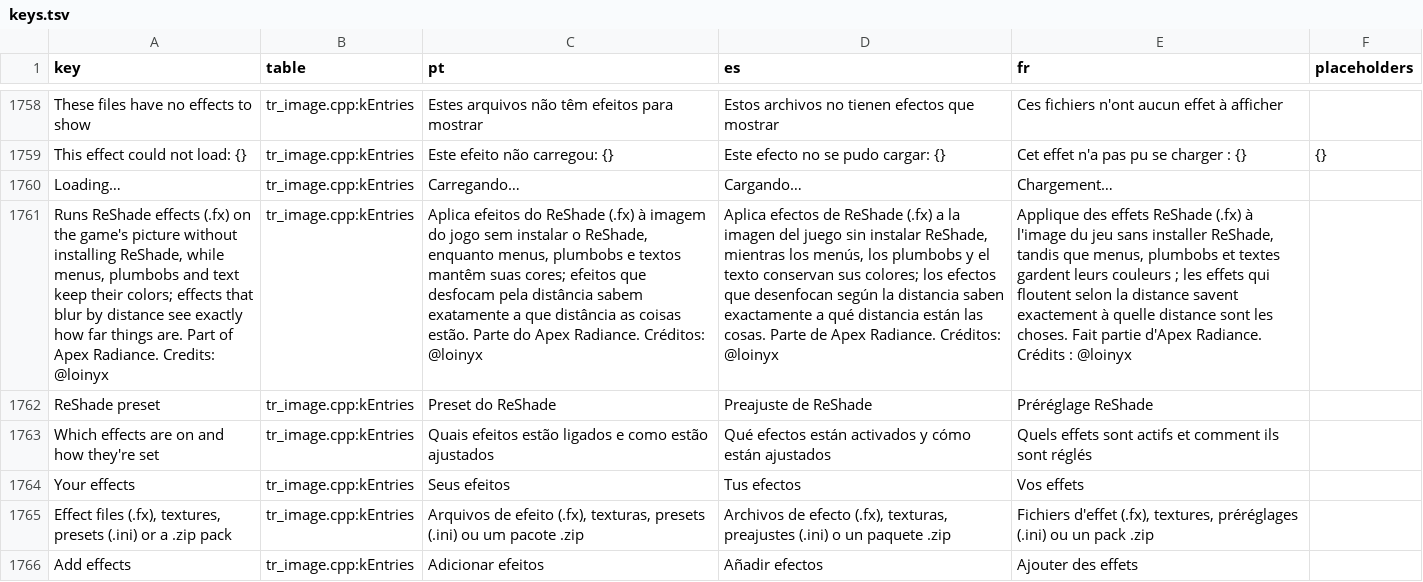
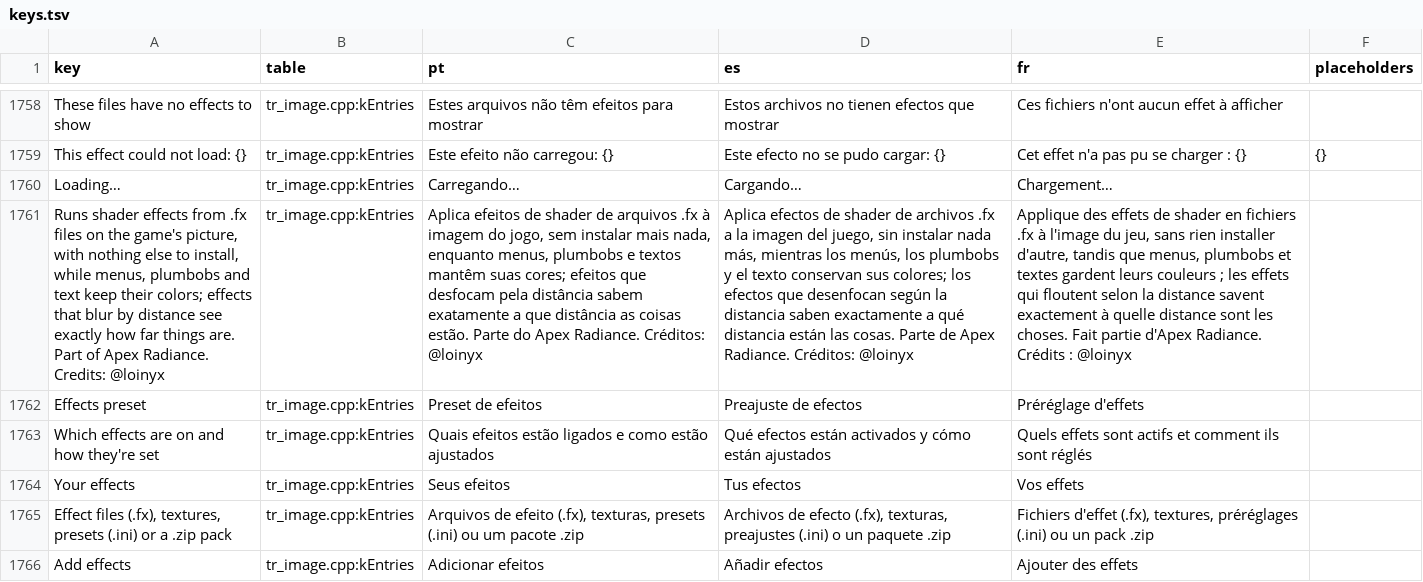
Before and after one commit to loinyx/Sims3-ApexRadiance, a TSV file: i18n/keys.tsv, drawn as a sheet; only a part is shown, gaps mark what is left out; removed rows and columns are numbered as before the commit, all else as after; the diff covers the shown part only; the diff names each change by its address in the sheet, - before the commit and + after, or states it on an @@ line.

```diff
--- a/i18n/keys.tsv
+++ b/i18n/keys.tsv
-A1761 (key): Runs ReShade effects (.fx) on the game's picture without installing ReShade, while menus,…
+A1761 (key): Runs shader effects from .fx files on the game's picture, with nothing else to install, while menus,…
-C1761 (pt): Aplica efeitos do ReShade (.fx) à imagem do jogo sem instalar o ReShade, enquanto menus,…
+C1761 (pt): Aplica efeitos de shader de arquivos .fx à imagem do jogo, sem instalar mais nada, enquanto menus,…
-D1761 (es): …efectos de ReShade (.fx) a la imagen del juego sin instalar ReShade, mientras los…
+D1761 (es): …efectos de shader de archivos .fx a la imagen del juego, sin instalar nada más, mientras los…
-E1761 (fr): …des effets ReShade (.fx) à l'image du jeu sans installer ReShade, tandis que…
+E1761 (fr): …des effets de shader en fichiers .fx à l'image du jeu, sans rien installer d'autre, tandis que…
-row 1762: ReShade preset | tr_image.cpp:kEntries | Preset do ReShade | Preajuste de ReShade | Préréglage ReShade
+row 1762: Effects preset | tr_image.cpp:kEntries | Preset de efeitos | Preajuste de efectos | Préréglage d'effets
```
Also changed, not shown: 2 added rows, 2 removed rows and 24 edited cells elsewhere in this file, 28 other files.
